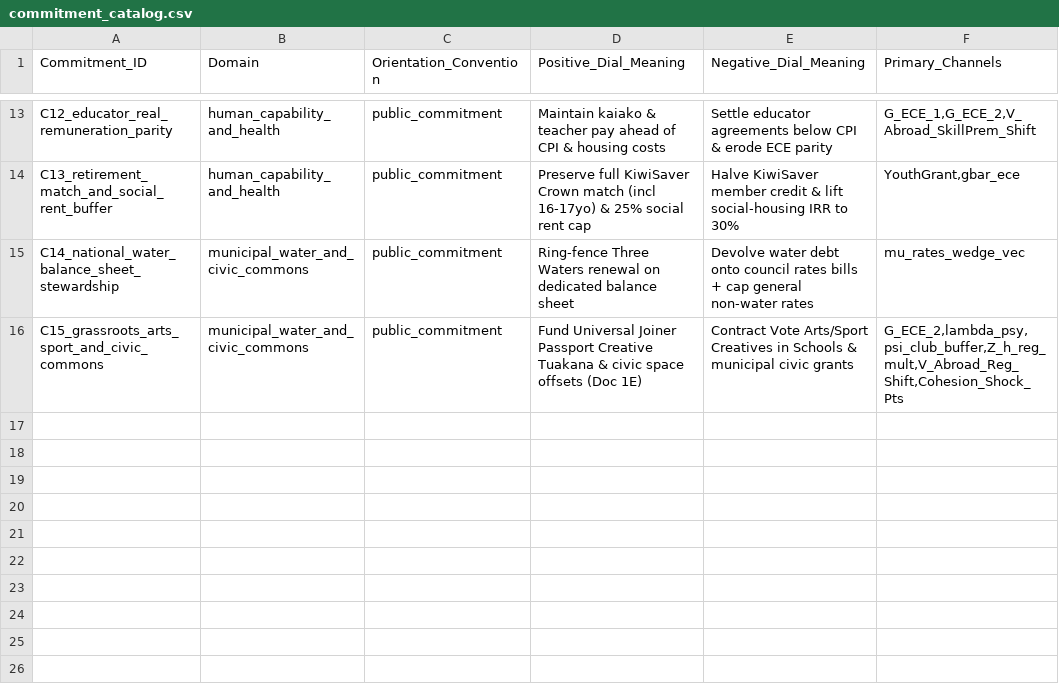
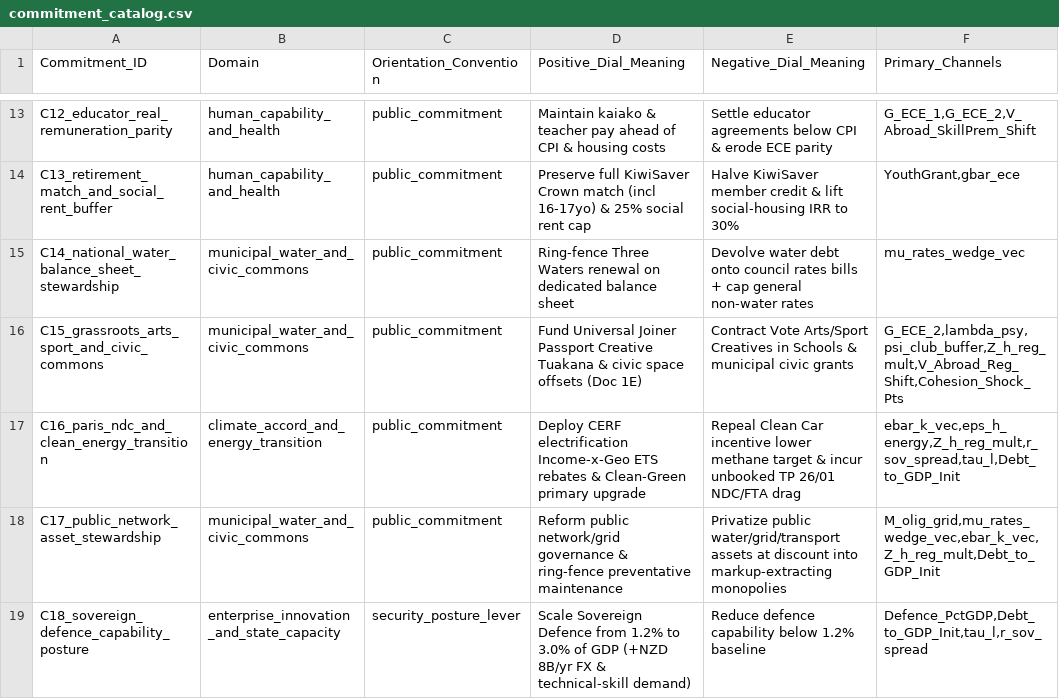
Before and after one commit to DOberhaus/IGWelfare, a CSV file: profiles/NZ_Dunedin1972/policies/commitment_catalog.csv, drawn as a sheet; only a part is shown, gaps mark what is left out.

Commit message:
Wave 6: Implement Document 4 5-Sector SOE, Exergy, Three-Tier Waring Scorecard, NDC & Public-Asset Stewardship

```diff
--- a/profiles/NZ_Dunedin1972/policies/commitment_catalog.csv
+++ b/profiles/NZ_Dunedin1972/policies/commitment_catalog.csv
@@ -16 +16,4 @@ C14_national_water_balance_sheet_stewardship,municipal_water_and_civic_commons,p
 C15_grassroots_arts_sport_and_civic_commons,municipal_water_and_civic_commons,public_commitment,Fund Universal Joiner Passport Creative Tuakana & civic space offsets (Doc 1E),Contract Vote Arts/Sport Creatives in Schools & municipal civic grants,"G_ECE_2,lambda_psy,psi_club_buffer,Z_h_reg_mult,V_Abroad_Reg_Shift,Cohesion_Shock_Pts"
+C16_paris_ndc_and_clean_energy_transition,climate_accord_and_energy_transition,public_commitment,Deploy CERF electrification Income-x-Geo ETS rebates & Clean-Green primary upgrade,Repeal Clean Car incentive lower methane target & incur unbooked TP 26/01 NDC/FTA drag,"ebar_k_vec,eps_h_energy,Z_h_reg_mult,r_sov_spread,tau_l,Debt_to_GDP_Init"
+C17_public_network_asset_stewardship,municipal_water_and_civic_commons,public_commitment,Reform public network/grid governance & ring-fence preventative maintenance,Privatize public water/grid/transport assets at discount into markup-extracting monopolies,"M_olig_grid,mu_rates_wedge_vec,ebar_k_vec,Z_h_reg_mult,Debt_to_GDP_Init"
+C18_sovereign_defence_capability_posture,enterprise_innovation_and_state_capacity,security_posture_lever,Scale Sovereign Defence from 1.2% to 3.0% of GDP (+NZD 8B/yr FX & technical-skill demand),Reduce defence capability below 1.2% baseline,"Defence_PctGDP,Debt_to_GDP_Init,tau_l,r_sov_spread"
```
Also changed, not shown: profiles/TEMPLATE_Profile/policies/commitment_catalog.csv, 23 other files.
